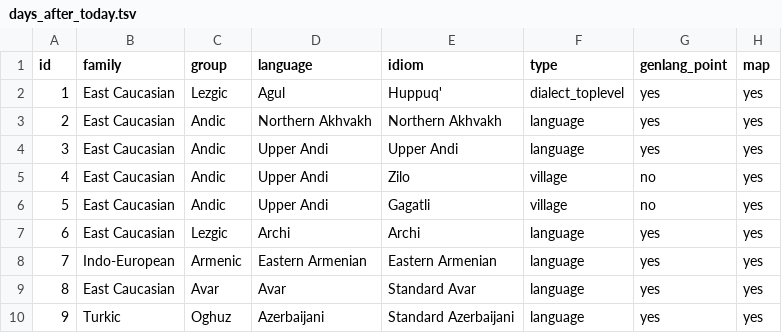
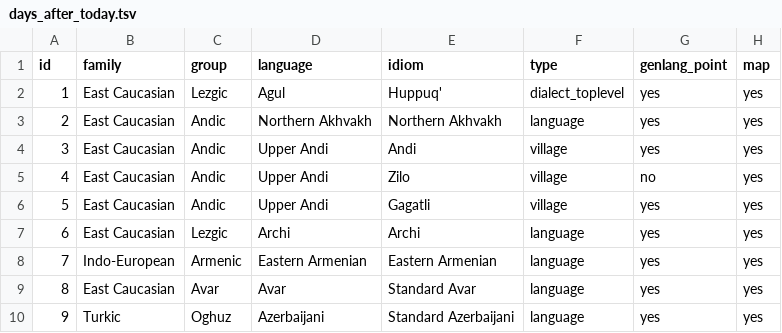
Before and after one commit to LingConLab/TALD, a TSV file: data/orig_table/days_after_today.tsv, drawn as a sheet; only a part is shown; the diff names each change by its address in the sheet, - before the commit and + after, or states it on an @@ line.

```diff
--- a/data/orig_table/days_after_today.tsv
+++ b/data/orig_table/days_after_today.tsv
-E4 (idiom): Upper Andi
+E4 (idiom): Andi
-F4 (type): language
+F4 (type): village
-G6 (genlang_point): no
+G6 (genlang_point): yes
```
Also changed, not shown: data/orig_table/days_before_today.tsv, data/orig_table/demonstratives.tsv.
